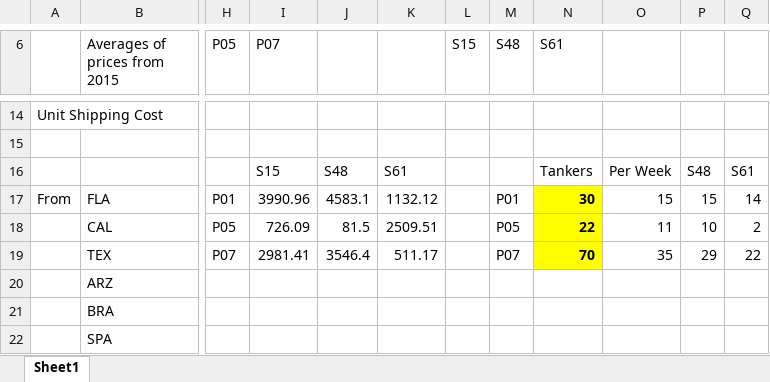
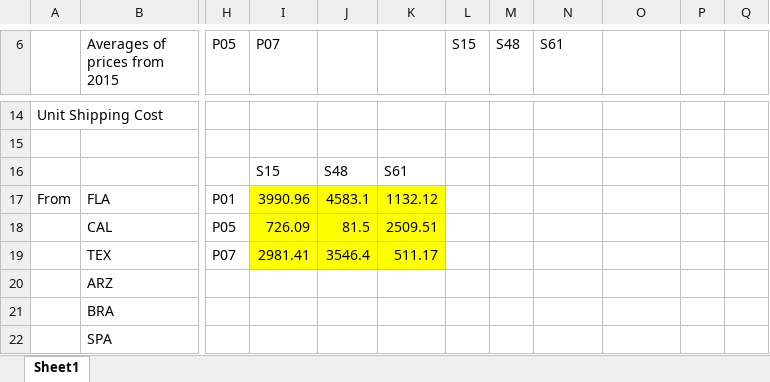
Before and after one commit to kdhore/o34r23i423a354n543ga678-gr567a3n3452d234e, an Excel workbook: Solver for POJ_grove to storagev2.xlsx, sheet Sheet1, drawn as a sheet; only a part is shown, gaps mark what is left out; values as stored, in another font and other column widths than the file's, no borders; the diff covers the shown part only; the diff names each change by its address in the sheet, - before the commit and + after, or states it on an @@ line.

Commit message:
updated solver

```diff
--- a/Solver for POJ_grove to storagev2.xlsx (sheet Sheet1)
+++ b/Solver for POJ_grove to storagev2.xlsx (sheet Sheet1)
-N16 (S61): Tankers
+N16 (S61): (empty)
-O16: Per Week
+O16: (empty)
-P16: S48
+P16: (empty)
-Q16: S61
+Q16: (empty)
-I17:K19 fill: none
+I17:K19 fill: #FFFF00
-M17 (S48): P01
+M17 (S48): (empty)
-N17 (S61): 30
+N17 (S61): (empty)
-N17:N19 fill: #FFFF00
+N17:N19 fill: none
-O17: 15
+O17: (empty)
-P17: 15
+P17: (empty)
-Q17: 14
+Q17: (empty)
-M18 (S48): P05
+M18 (S48): (empty)
-N18 (S61): 22
+N18 (S61): (empty)
-O18: 11
+O18: (empty)
-P18: 10
+P18: (empty)
-Q18: 2
+Q18: (empty)
-M19 (S48): P07
+M19 (S48): (empty)
-N19 (S61): 70
+N19 (S61): (empty)
-O19: 35
+O19: (empty)
-P19: 29
+P19: (empty)
-Q19: 22
+Q19: (empty)
```
Also changed, not shown: 10 added rows, 10 removed rows, 1 moved row, 34 edited cells and cell formats elsewhere in this sheet, formulas that keep their value.
